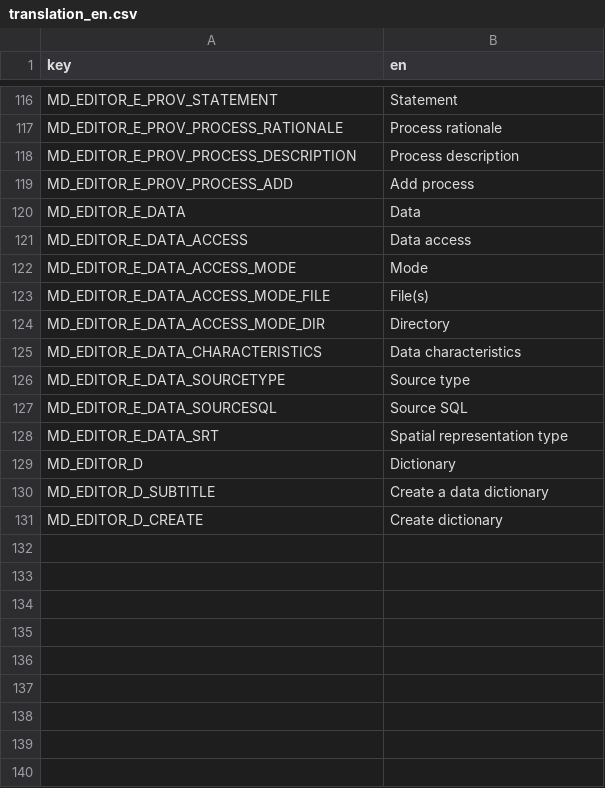
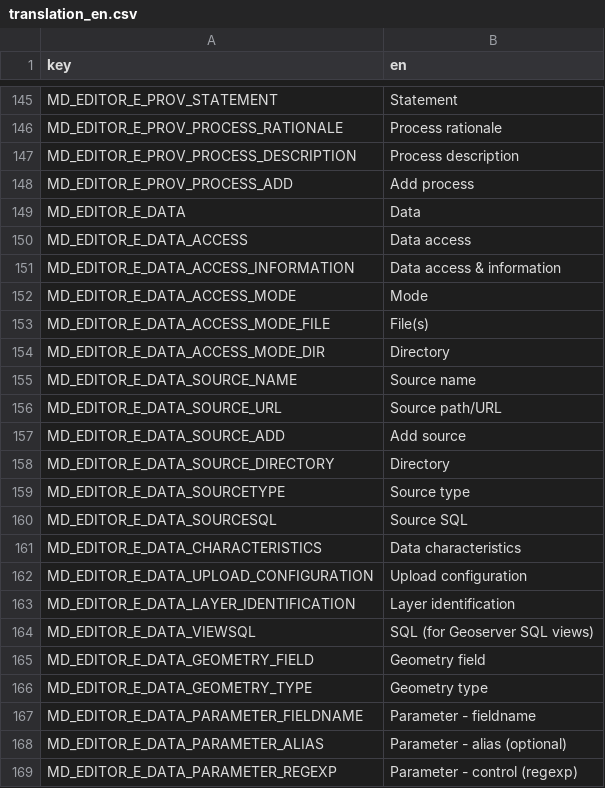
Before and after one commit to r-geoflow/geoflow-shiny, a CSV file: i18n/translation_en.csv, drawn as a sheet; only a part is shown, gaps mark what is left out; the shorter side is filled out with more unchanged rows; the diff covers the shown part only.

```diff
--- a/i18n/translation_en.csv
+++ b/i18n/translation_en.csv
@@ -121,2 +150,3 @@ MD_EDITOR_E_DATA,Data
 MD_EDITOR_E_DATA_ACCESS,Data access
+MD_EDITOR_E_DATA_ACCESS_INFORMATION,Data access & information
 MD_EDITOR_E_DATA_ACCESS_MODE,Mode
@@ -124,4 +154,16 @@ MD_EDITOR_E_DATA_ACCESS_MODE_FILE,File(s)
 MD_EDITOR_E_DATA_ACCESS_MODE_DIR,Directory
-MD_EDITOR_E_DATA_CHARACTERISTICS,Data characteristics
+MD_EDITOR_E_DATA_SOURCE_NAME,Source name
+MD_EDITOR_E_DATA_SOURCE_URL,Source path/URL
+MD_EDITOR_E_DATA_SOURCE_ADD,Add source
+MD_EDITOR_E_DATA_SOURCE_DIRECTORY,Directory
 MD_EDITOR_E_DATA_SOURCETYPE,Source type
 MD_EDITOR_E_DATA_SOURCESQL,Source SQL
+MD_EDITOR_E_DATA_CHARACTERISTICS,Data characteristics
+MD_EDITOR_E_DATA_UPLOAD_CONFIGURATION,Upload configuration
+MD_EDITOR_E_DATA_LAYER_IDENTIFICATION,Layer identification
+MD_EDITOR_E_DATA_VIEWSQL,SQL (for Geoserver SQL views)
+MD_EDITOR_E_DATA_GEOMETRY_FIELD,Geometry field
+MD_EDITOR_E_DATA_GEOMETRY_TYPE,Geometry type
+MD_EDITOR_E_DATA_PARAMETER_FIELDNAME,Parameter - fieldname
+MD_EDITOR_E_DATA_PARAMETER_ALIAS,Parameter - alias (optional)
+MD_EDITOR_E_DATA_PARAMETER_REGEXP,Parameter - control (regexp)
```
Also changed, not shown: 63 added rows elsewhere in this file, i18n/translation_es.csv, i18n/translation_fr.csv, 2 other files.
